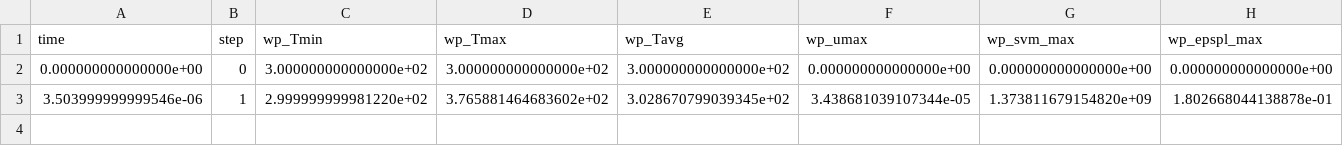
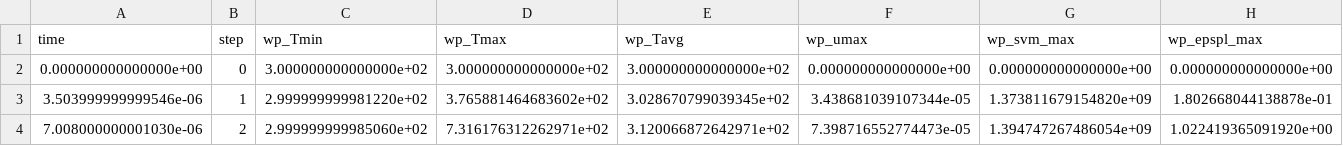
Before and after one commit to GS76/mfree_iwf_ul_cut_refine_windows_ver, a CSV file: results_run1/cutting_metrics.csv, drawn as a sheet; only a part is shown; rows hold the shown columns only; the diff names each change by its address in the sheet, - before the commit and + after, or states it on an @@ line.

```diff
--- a/results_run1/cutting_metrics.csv
+++ b/results_run1/cutting_metrics.csv
+row 4: 7.008000000001030e-06 | 2 | 2.999999999985060e+02 | 7.316176312262971e+02 | 3.120066872642971e+02 | 7.398716552774473e-05 | 1.394747267486054e+09 | 1.022419365091920e+00
```
Also changed, not shown: results_run1/cutting_thermal.csv, 2 other files.
